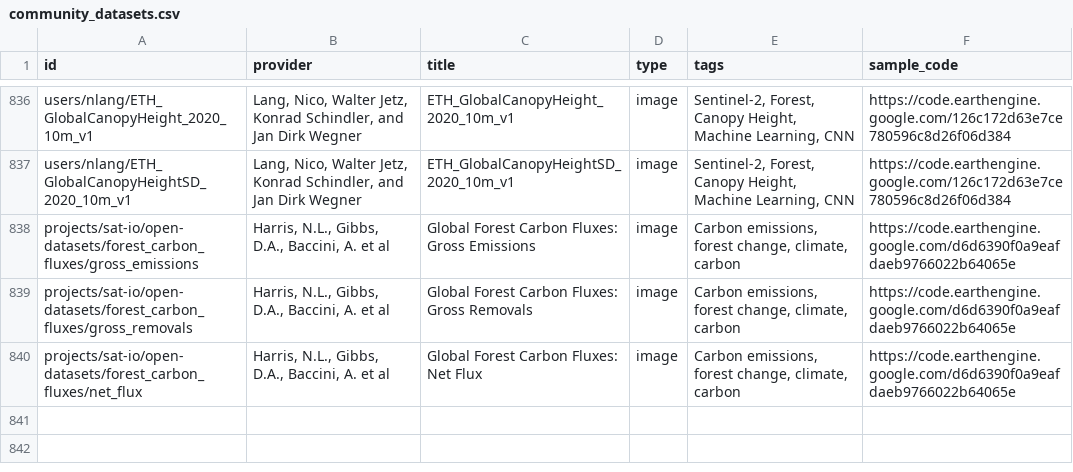
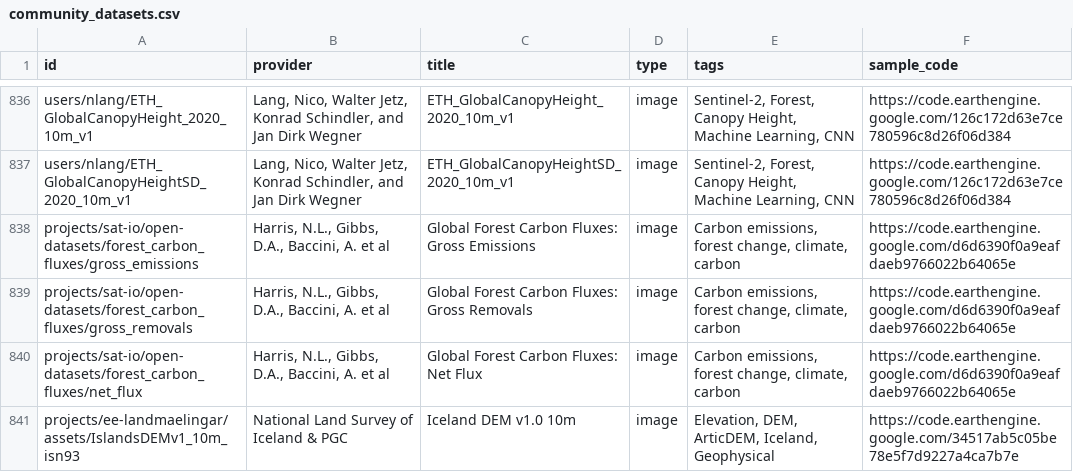
Before and after one commit to samapriya/awesome-gee-community-datasets, a CSV file: community_datasets.csv, drawn as a sheet; only a part is shown, gaps mark what is left out; the diff names each change by its address in the sheet, - before the commit and + after, or states it on an @@ line.

```diff
--- a/community_datasets.csv
+++ b/community_datasets.csv
+row 841: projects/ee-landmaelingar/assets/IslandsDEMv1_10m_isn93 | National Land Survey of Iceland & PGC | Iceland DEM v1.0 10m | image | Elevation, DEM, ArticDEM, Iceland, Geophysical | https://code.earthengine.google.com/34517ab5c05be78e5f7d9227a4ca7b7e
```
